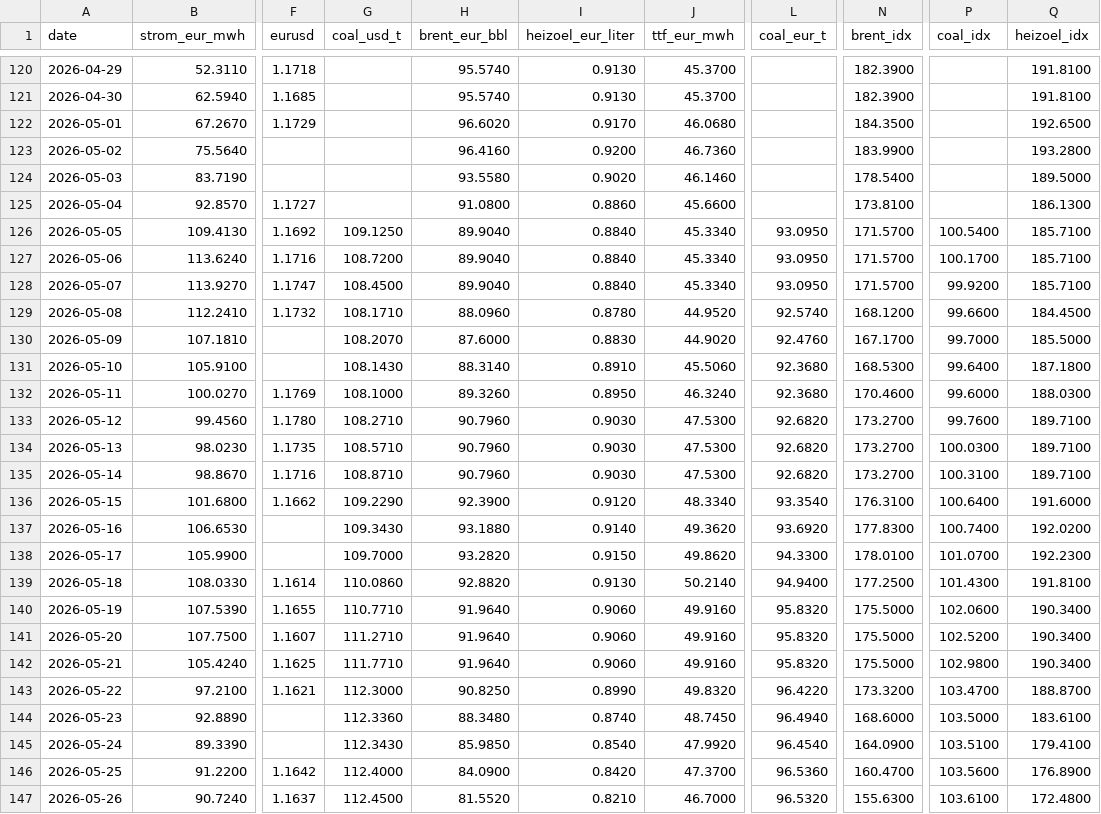
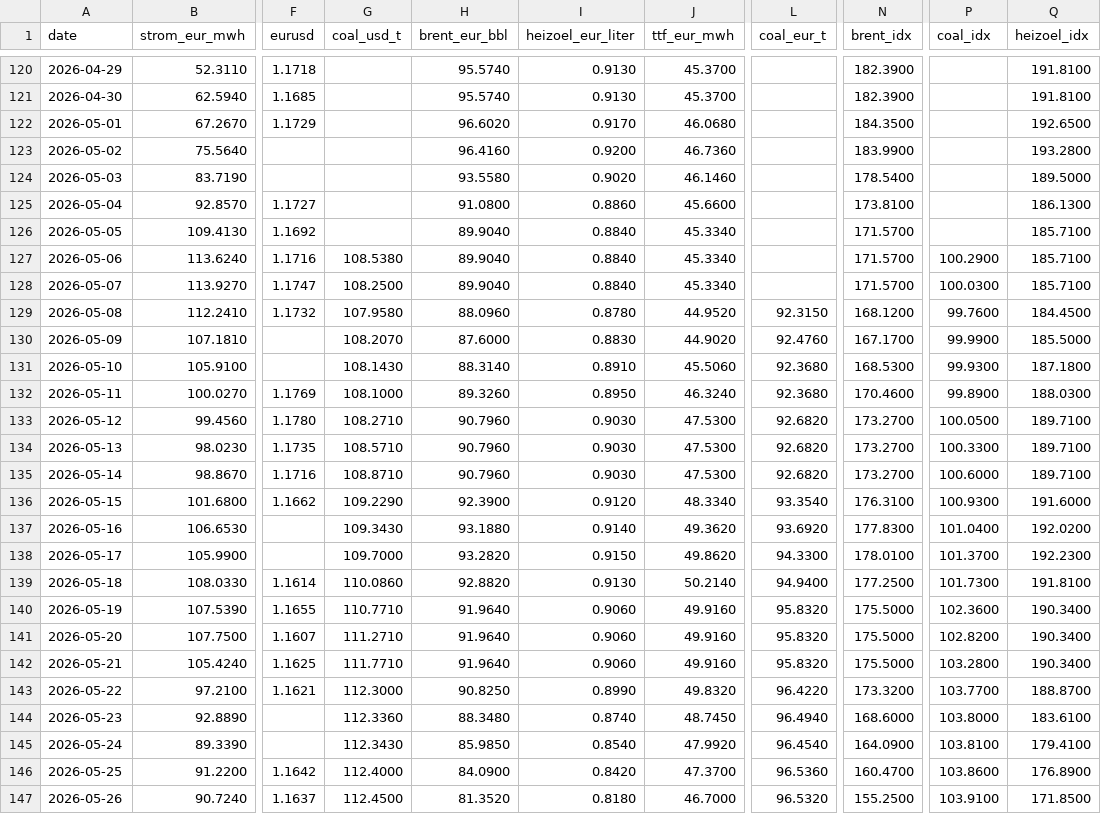
Before and after one commit to DoiEnnoson/Energyprices, a CSV file: data/daily_prices.csv, drawn as a sheet; only a part is shown, gaps mark what is left out; the diff covers the shown part only; the diff names each change by its address in the sheet, - before the commit and + after, or states it on an @@ line.

```diff
--- a/data/daily_prices.csv
+++ b/data/daily_prices.csv
-G126 (coal_usd_t): 109.1250
+G126 (coal_usd_t): (empty)
-L126:L128 (coal_eur_t): 93.0950
+L126:L128 (coal_eur_t): (empty)
-P126 (coal_idx): 100.5400
+P126 (coal_idx): (empty)
-G127 (coal_usd_t): 108.7200
+G127 (coal_usd_t): 108.5380
-P127 (coal_idx): 100.1700
+P127 (coal_idx): 100.2900
-G128 (coal_usd_t): 108.4500
+G128 (coal_usd_t): 108.2500
-P128 (coal_idx): 99.9200
+P128 (coal_idx): 100.0300
-G129 (coal_usd_t): 108.1710
+G129 (coal_usd_t): 107.9580
-L129 (coal_eur_t): 92.5740
+L129 (coal_eur_t): 92.3150
-P129 (coal_idx): 99.6600
+P129 (coal_idx): 99.7600
-P130 (coal_idx): 99.7000
+P130 (coal_idx): 99.9900
-P131 (coal_idx): 99.6400
+P131 (coal_idx): 99.9300
-P132 (coal_idx): 99.6000
+P132 (coal_idx): 99.8900
-P133 (coal_idx): 99.7600
+P133 (coal_idx): 100.0500
-P134 (coal_idx): 100.0300
+P134 (coal_idx): 100.3300
-P135 (coal_idx): 100.3100
+P135 (coal_idx): 100.6000
-P136 (coal_idx): 100.6400
+P136 (coal_idx): 100.9300
-P137 (coal_idx): 100.7400
+P137 (coal_idx): 101.0400
-P138 (coal_idx): 101.0700
+P138 (coal_idx): 101.3700
-P139 (coal_idx): 101.4300
+P139 (coal_idx): 101.7300
-P140 (coal_idx): 102.0600
+P140 (coal_idx): 102.3600
-P141 (coal_idx): 102.5200
+P141 (coal_idx): 102.8200
-P142 (coal_idx): 102.9800
+P142 (coal_idx): 103.2800
-P143 (coal_idx): 103.4700
+P143 (coal_idx): 103.7700
-P144 (coal_idx): 103.5000
+P144 (coal_idx): 103.8000
-P145 (coal_idx): 103.5100
+P145 (coal_idx): 103.8100
-P146 (coal_idx): 103.5600
+P146 (coal_idx): 103.8600
-H147 (brent_eur_bbl): 81.5520
+H147 (brent_eur_bbl): 81.3520
-I147 (heizoel_eur_liter): 0.8210
+I147 (heizoel_eur_liter): 0.8180
-N147 (brent_idx): 155.6300
+N147 (brent_idx): 155.2500
-P147 (coal_idx): 103.6100
+P147 (coal_idx): 103.9100
-Q147 (heizoel_idx): 172.4800
+Q147 (heizoel_idx): 171.8500
```
Also changed, not shown: 1 added row and 28 edited cells elsewhere in this file, 3 other files.
